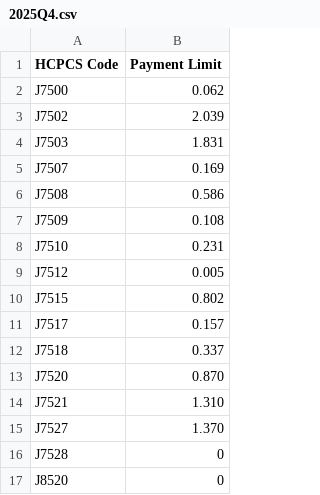
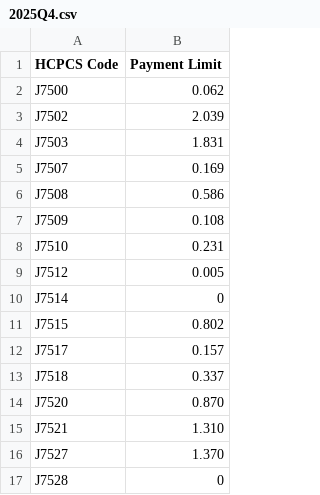
Before and after one commit to EszopiCoder/MedBCalc, a CSV file: Data/2025Q4.csv, drawn as a sheet; only a part is shown; the shorter side is filled out with more unchanged rows.

Commit message:
Update 2025Q4.csv
added J7514,0

```diff
--- a/Data/2025Q4.csv
+++ b/Data/2025Q4.csv
@@ -9,2 +9,3 @@ J7510,0.231
 J7512,0.005
+J7514,0
 J7515,0.802
```
